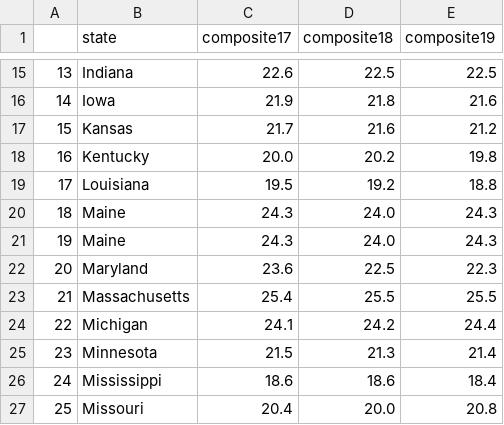
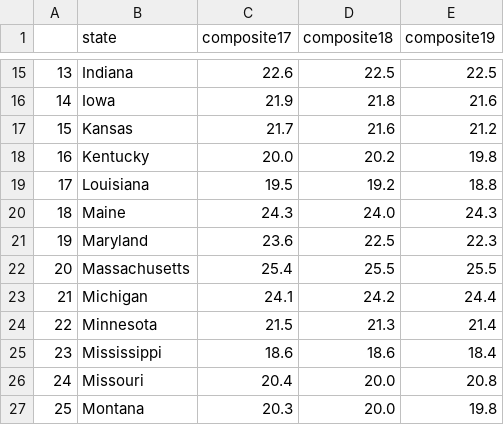
Before and after one commit to skullsociety/dsi30-projects, a CSV file: junhong_project_1/data/act789c.csv, drawn as a sheet; only a part is shown, gaps mark what is left out; the shorter side is filled out with more unchanged rows; removed rows and columns are numbered as before the commit, all else as after; the diff names each change by its address in the sheet, - before the commit and + after, or states it on an @@ line.

```diff
--- a/junhong_project_1/data/act789c.csv
+++ b/junhong_project_1/data/act789c.csv
-row 20: 18 | Maine | 24.3 | 24.0 | 24.3
@@ column A renumbered from row 20 down @@
```
Also changed, not shown: junhong_project_1/data/act789p.csv, 4 other files.
